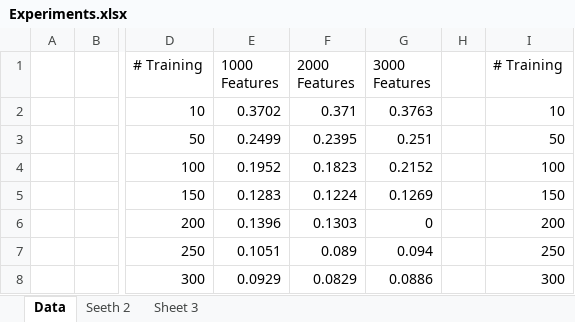
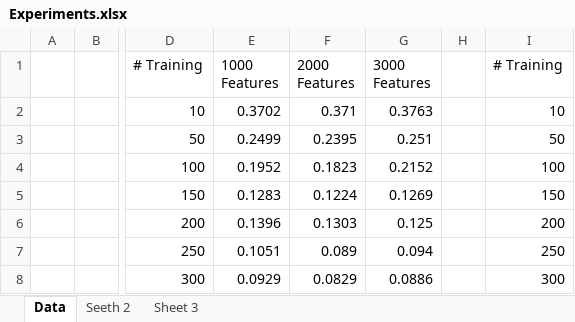
Before and after one commit to arunganesan/hand-gesture-recognition, an Excel workbook: Paper/Experiments.xlsx, sheet Data, drawn as a sheet; only a part is shown, gaps mark what is left out; values as stored, in another font and other column widths than the file's, no borders; charts and pictures not drawn; the diff names each change by its address in the sheet, - before the commit and + after, or states it on an @@ line.

Commit message:
Added 3000F, 3T result

```diff
--- a/Paper/Experiments.xlsx (sheet Data)
+++ b/Paper/Experiments.xlsx (sheet Data)
-G6 (3000 Features): 0
+G6 (3000 Features): 0.125
```
Also changed, not shown: charts or pictures.
